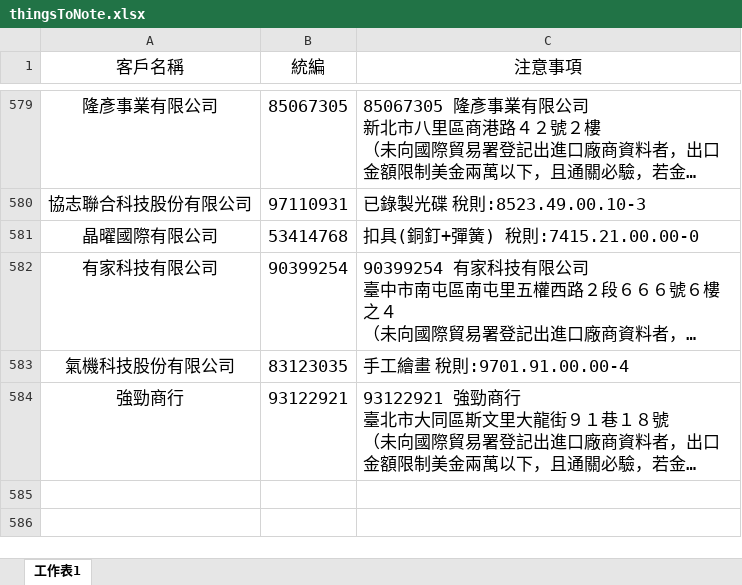
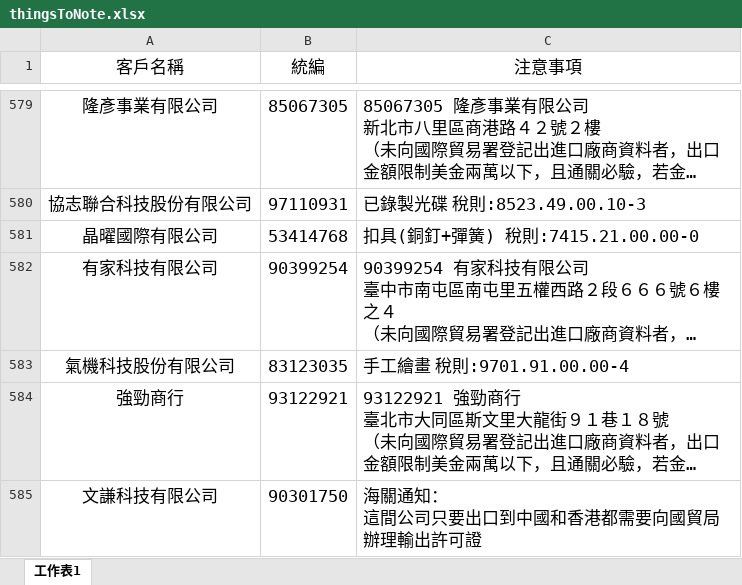
Before and after one commit to liyijung/declaration, an Excel workbook: Export_format/thingsToNote.xlsx, sheet 工作表1, drawn as a sheet; only a part is shown, gaps mark what is left out; long unchanged cells end in …; values as stored, in another font and other column widths than the file's, no borders; conditional formats not drawn; ↵ is a line break in a cell; the diff names each change by its address in the sheet, - before the commit and + after, or states it on an @@ line.

Commit message:
Add files via upload

```diff
--- a/Export_format/thingsToNote.xlsx (sheet 工作表1)
+++ b/Export_format/thingsToNote.xlsx (sheet 工作表1)
+row 585: 文謙科技有限公司 | 90301750 | 海關通知： ↵ 這間公司只要出口到中國和香港都需要向國貿局辦理輸出許可證
```
